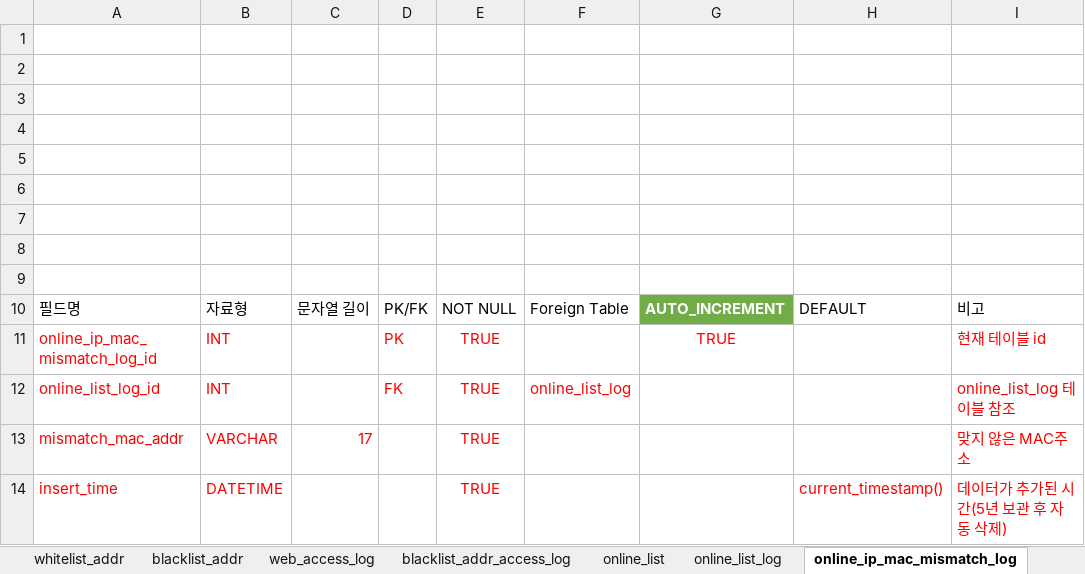
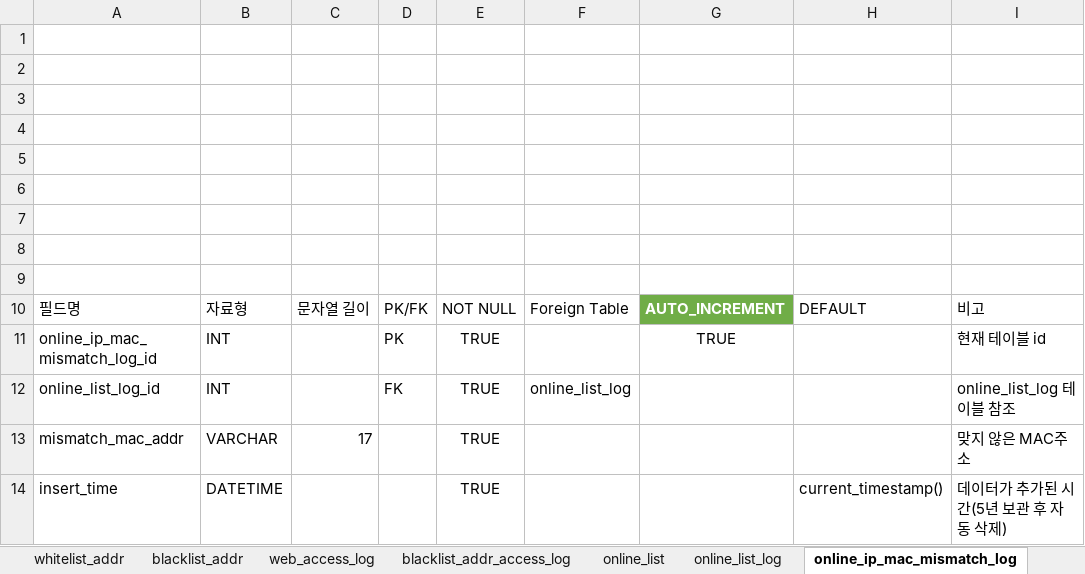
Before and after one commit to 02paming/Captive, an Excel workbook: database/internal_db.xlsx, sheet online_ip_mac_mismatch_log, drawn as a sheet; values as stored, in another font and other column widths than the file's, no borders; table styles not drawn; the diff names each change by its address in the sheet, - before the commit and + after, or states it on an @@ line.

```diff
--- a/database/internal_db.xlsx (sheet online_ip_mac_mismatch_log)
+++ b/database/internal_db.xlsx (sheet online_ip_mac_mismatch_log)
-A11:B12 text colour: #FF0000
+A11:B12 text colour: black
-D11:E11 text colour: #FF0000
+D11:E11 text colour: black
-G11 text colour: #FF0000
+G11 text colour: black
-I11:I13 text colour: #FF0000
+I11:I13 text colour: black
-D12:F12 text colour: #FF0000
+D12:F12 text colour: black
-A13:C13 text colour: #FF0000
+A13:C13 text colour: black
-E13:E14 text colour: #FF0000
+E13:E14 text colour: black
-A14:B14 text colour: #FF0000
+A14:B14 text colour: black
-H14:I14 text colour: #FF0000
+H14:I14 text colour: black
```
Also changed, not shown: sheet blacklist_addr_access_log, sheet blacklist_addr, sheet employees, sheet whitelist_addr, sheet online_list_log, sheet prospective_members, other sheet tabs, 1 other file.
